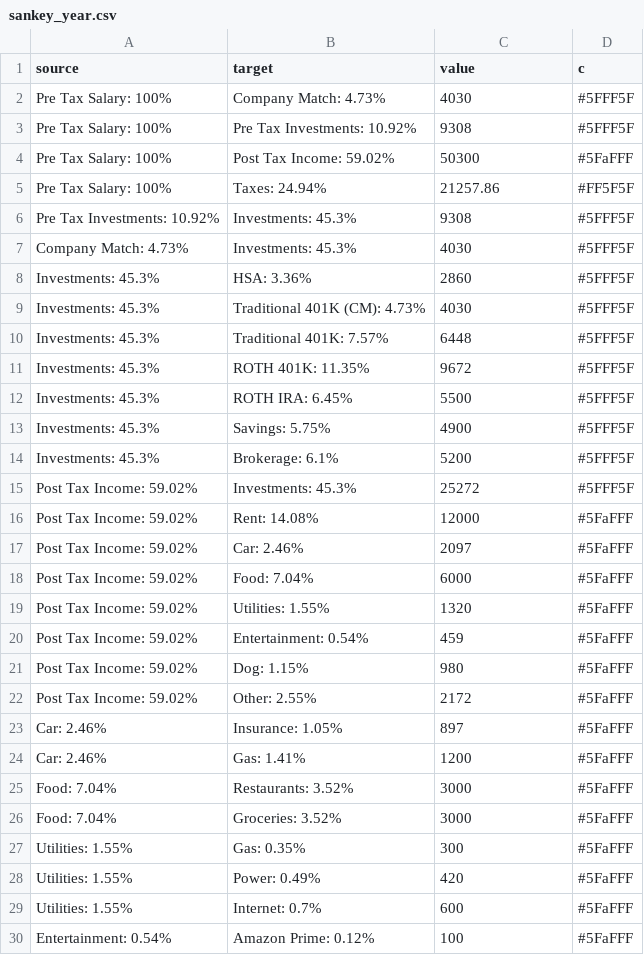
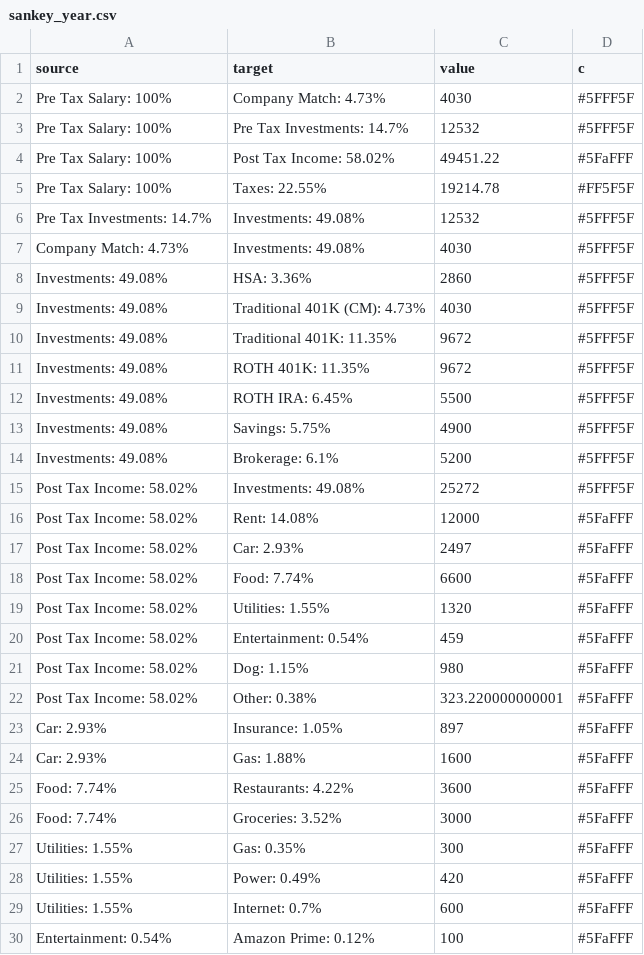
Before and after one commit to jakesmorrison/pandemic, a CSV file: finance/static/finance/csv/sankey_year.csv, drawn as a sheet; only a part is shown; the diff covers the shown part only.

Commit message:
sankey update

```diff
--- a/finance/static/finance/csv/sankey_year.csv
+++ b/finance/static/finance/csv/sankey_year.csv
@@ -2,26 +2,26 @@ source,target,value,c
 Pre Tax Salary: 100%,Company Match: 4.73%,4030,#5FFF5F
-Pre Tax Salary: 100%,Pre Tax Investments: 10.92%,9308,#5FFF5F
-Pre Tax Salary: 100%,Post Tax Income: 59.02%,50300,#5FaFFF
-Pre Tax Salary: 100%,Taxes: 24.94%,21257.86,#FF5F5F
-Pre Tax Investments: 10.92%,Investments: 45.3%,9308,#5FFF5F
-Company Match: 4.73%,Investments: 45.3%,4030,#5FFF5F
-Investments: 45.3%,HSA: 3.36%,2860,#5FFF5F
-Investments: 45.3%,Traditional 401K (CM): 4.73%,4030,#5FFF5F
-Investments: 45.3%,Traditional 401K: 7.57%,6448,#5FFF5F
-Investments: 45.3%,ROTH 401K: 11.35%,9672,#5FFF5F
-Investments: 45.3%,ROTH IRA: 6.45%,5500,#5FFF5F
-Investments: 45.3%,Savings: 5.75%,4900,#5FFF5F
-Investments: 45.3%,Brokerage: 6.1%,5200,#5FFF5F
-Post Tax Income: 59.02%,Investments: 45.3%,25272,#5FFF5F
-Post Tax Income: 59.02%,Rent: 14.08%,12000,#5FaFFF
-Post Tax Income: 59.02%,Car: 2.46%,2097,#5FaFFF
-Post Tax Income: 59.02%,Food: 7.04%,6000,#5FaFFF
-Post Tax Income: 59.02%,Utilities: 1.55%,1320,#5FaFFF
-Post Tax Income: 59.02%,Entertainment: 0.54%,459,#5FaFFF
-Post Tax Income: 59.02%,Dog: 1.15%,980,#5FaFFF
-Post Tax Income: 59.02%,Other: 2.55%,2172,#5FaFFF
-Car: 2.46%,Insurance: 1.05%,897,#5FaFFF
-Car: 2.46%,Gas: 1.41%,1200,#5FaFFF
-Food: 7.04%,Restaurants: 3.52%,3000,#5FaFFF
-Food: 7.04%,Groceries: 3.52%,3000,#5FaFFF
+Pre Tax Salary: 100%,Pre Tax Investments: 14.7%,12532,#5FFF5F
+Pre Tax Salary: 100%,Post Tax Income: 58.02%,49451.22,#5FaFFF
+Pre Tax Salary: 100%,Taxes: 22.55%,19214.78,#FF5F5F
+Pre Tax Investments: 14.7%,Investments: 49.08%,12532,#5FFF5F
+Company Match: 4.73%,Investments: 49.08%,4030,#5FFF5F
+Investments: 49.08%,HSA: 3.36%,2860,#5FFF5F
+Investments: 49.08%,Traditional 401K (CM): 4.73%,4030,#5FFF5F
+Investments: 49.08%,Traditional 401K: 11.35%,9672,#5FFF5F
+Investments: 49.08%,ROTH 401K: 11.35%,9672,#5FFF5F
+Investments: 49.08%,ROTH IRA: 6.45%,5500,#5FFF5F
+Investments: 49.08%,Savings: 5.75%,4900,#5FFF5F
+Investments: 49.08%,Brokerage: 6.1%,5200,#5FFF5F
+Post Tax Income: 58.02%,Investments: 49.08%,25272,#5FFF5F
+Post Tax Income: 58.02%,Rent: 14.08%,12000,#5FaFFF
+Post Tax Income: 58.02%,Car: 2.93%,2497,#5FaFFF
+Post Tax Income: 58.02%,Food: 7.74%,6600,#5FaFFF
+Post Tax Income: 58.02%,Utilities: 1.55%,1320,#5FaFFF
+Post Tax Income: 58.02%,Entertainment: 0.54%,459,#5FaFFF
+Post Tax Income: 58.02%,Dog: 1.15%,980,#5FaFFF
+Post Tax Income: 58.02%,Other: 0.38%,323.220000000001,#5FaFFF
+Car: 2.93%,Insurance: 1.05%,897,#5FaFFF
+Car: 2.93%,Gas: 1.88%,1600,#5FaFFF
+Food: 7.74%,Restaurants: 4.22%,3600,#5FaFFF
+Food: 7.74%,Groceries: 3.52%,3000,#5FaFFF
 Utilities: 1.55%,Gas: 0.35%,300,#5FaFFF
```
Also changed, not shown: 1 added row, 1 removed row and 3 edited cells elsewhere in this file, 9 other files.
